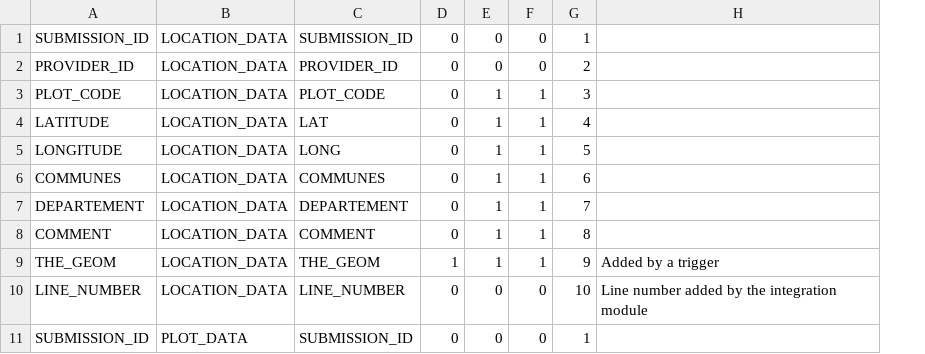
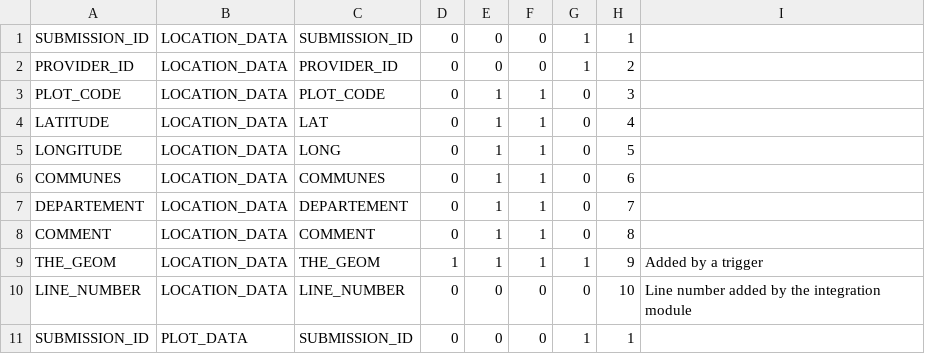
Before and after one commit to IGNBPesty/ogam, a CSV file: Bases SQL/Metadata/table_field.csv, drawn as a sheet; only a part is shown; the diff names each change by its address in the sheet, - before the commit and + after, or states it on an @@ line.

```diff
--- a/Bases SQL/Metadata/table_field.csv
+++ b/Bases SQL/Metadata/table_field.csv
+column G, rows 1-11: 1 | 1 | 0 | 0 | 0 | 0 | 0 | 0 | 1 | 0 | 1
```
Also changed, not shown: 3 other files.
